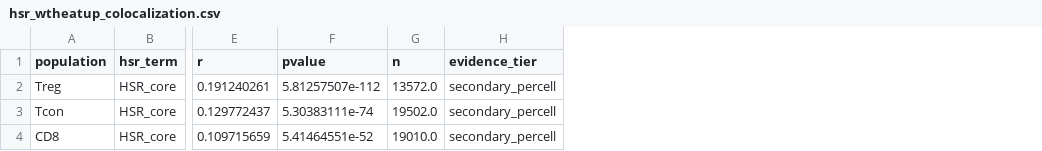
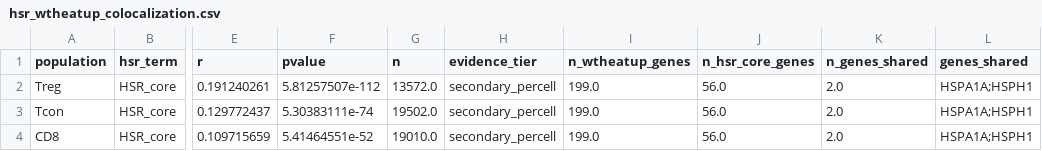
Before and after one commit to Mogilenko-Lab/STING-JR-human-treg-arthritis, a CSV file: 03_results/10_hsr_lens/tables/_overview/hsr_wtheatup_colocalization.csv, drawn as a sheet; only a part is shown, gaps mark what is left out; the diff names each change by its address in the sheet, - before the commit and + after, or states it on an @@ line.

```diff
--- a/03_results/10_hsr_lens/tables/_overview/hsr_wtheatup_colocalization.csv
+++ b/03_results/10_hsr_lens/tables/_overview/hsr_wtheatup_colocalization.csv
+column I (n_wtheatup_genes), rows 2-4: all 199.0
+column J (n_hsr_core_genes), rows 2-4: all 56.0
+column K (n_genes_shared), rows 2-4: all 2.0
+column L (genes_shared), rows 2-4: all HSPA1A;HSPH1
```
Also changed, not shown: 8 other files.
